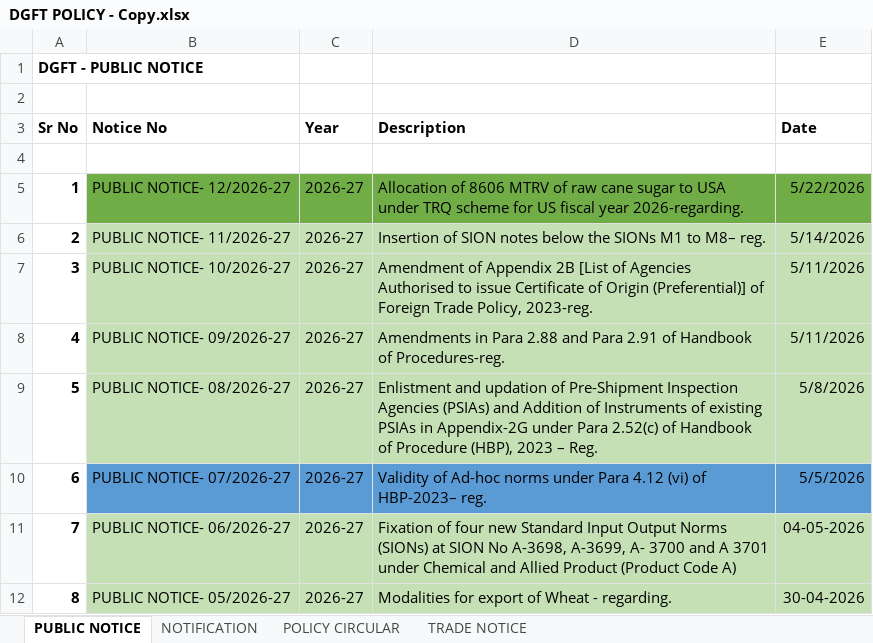
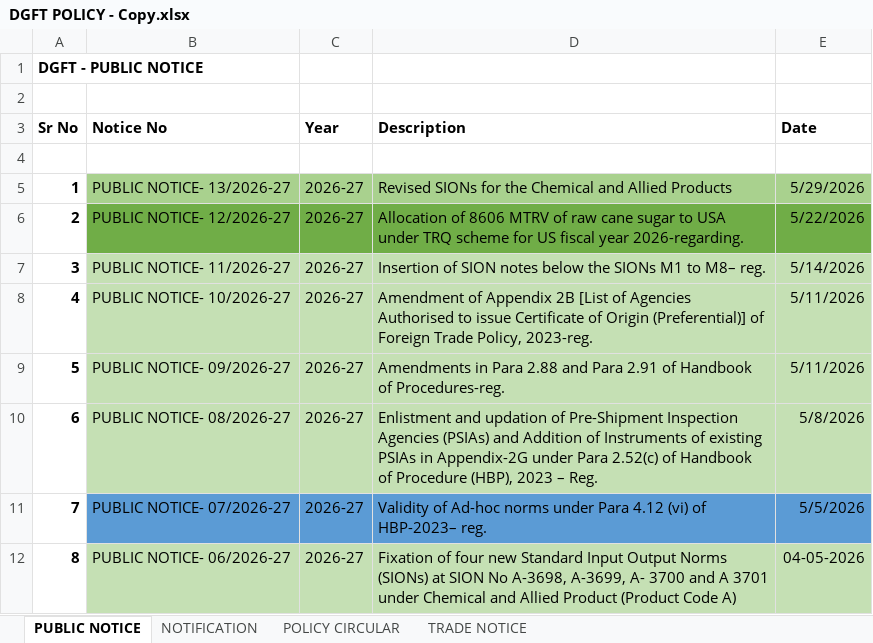
Before and after one commit to omkar404/eximinq-global-connection, an Excel workbook: backend/PDF_DOC/ALL_PDF/DGFT POLICY - Copy.xlsx, sheet PUBLIC NOTICE, drawn as a sheet; only a part is shown; the shorter side is filled out with more unchanged rows; values as stored, in another font and other column widths than the file's, no borders; addresses are those after the commit; the diff names each change by its address in the sheet, - before the commit and + after, or states it on an @@ line.

Commit message:
DGFT new notification add

```diff
--- a/backend/PDF_DOC/ALL_PDF/DGFT POLICY - Copy.xlsx (sheet PUBLIC NOTICE)
+++ b/backend/PDF_DOC/ALL_PDF/DGFT POLICY - Copy.xlsx (sheet PUBLIC NOTICE)
+row 5: 1 | PUBLIC NOTICE- 13/2026-27 | 2026-27 | Revised SIONs for the Chemical and Allied Products | 5/29/2026
@@ column A (Sr No) renumbered from row 6 down @@
```
Also changed, not shown: sheet TRADE NOTICE, 2 other files.
